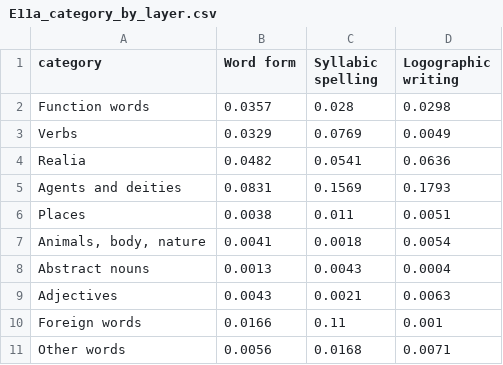
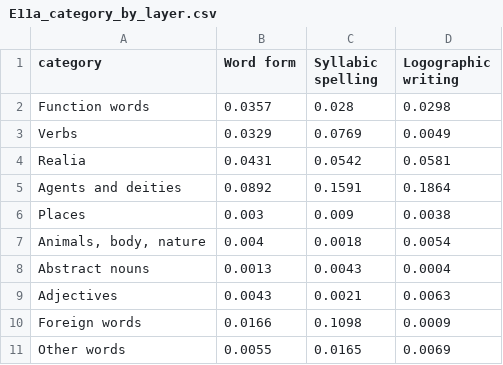
Before and after one commit to shaigordin/measuring-scribal-literacy, a CSV file: orphans/results/tlhdig03_literature_C/E11a_category_by_layer.csv, drawn as a sheet.

```diff
--- a/orphans/results/tlhdig03_literature_C/E11a_category_by_layer.csv
+++ b/orphans/results/tlhdig03_literature_C/E11a_category_by_layer.csv
@@ -3,9 +3,9 @@ Function words,0.0357,0.028,0.0298
 Verbs,0.0329,0.0769,0.0049
-Realia,0.0482,0.0541,0.0636
-Agents and deities,0.0831,0.1569,0.1793
-Places,0.0038,0.011,0.0051
-"Animals, body, nature",0.0041,0.0018,0.0054
+Realia,0.0431,0.0542,0.0581
+Agents and deities,0.0892,0.1591,0.1864
+Places,0.003,0.009,0.0038
+"Animals, body, nature",0.004,0.0018,0.0054
 Abstract nouns,0.0013,0.0043,0.0004
 Adjectives,0.0043,0.0021,0.0063
-Foreign words,0.0166,0.11,0.001
-Other words,0.0056,0.0168,0.0071
+Foreign words,0.0166,0.1098,0.0009
+Other words,0.0055,0.0165,0.0069
```
Also changed, not shown: orphans/results/tlhdig03_literature_C/E11a_by_tradition.csv, orphans/results/tlhdig03_literature_C/E8_class_shares.csv, 12 other files.
